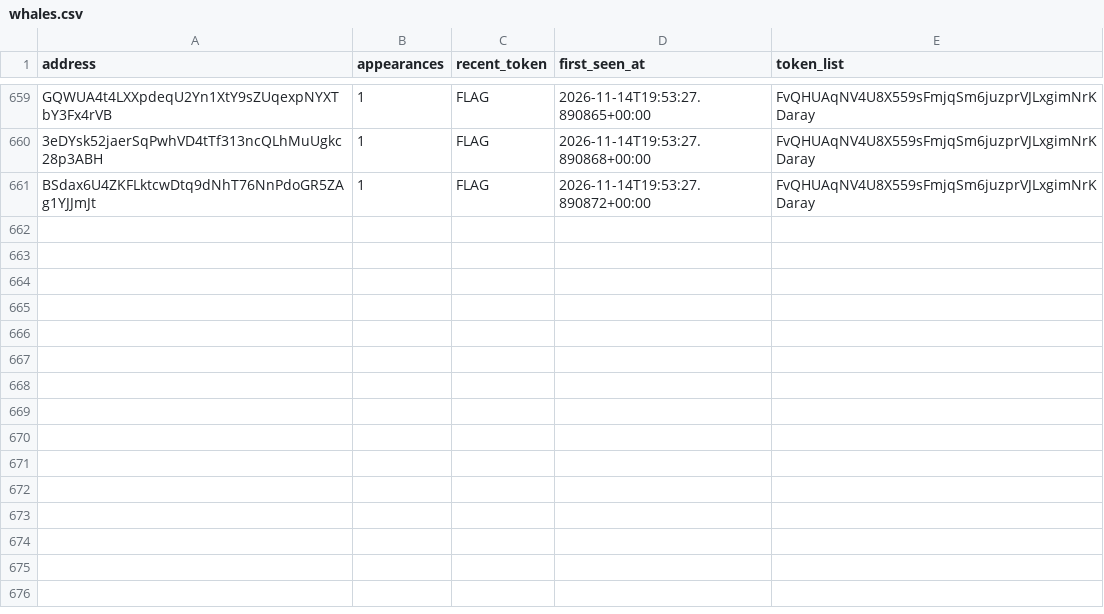
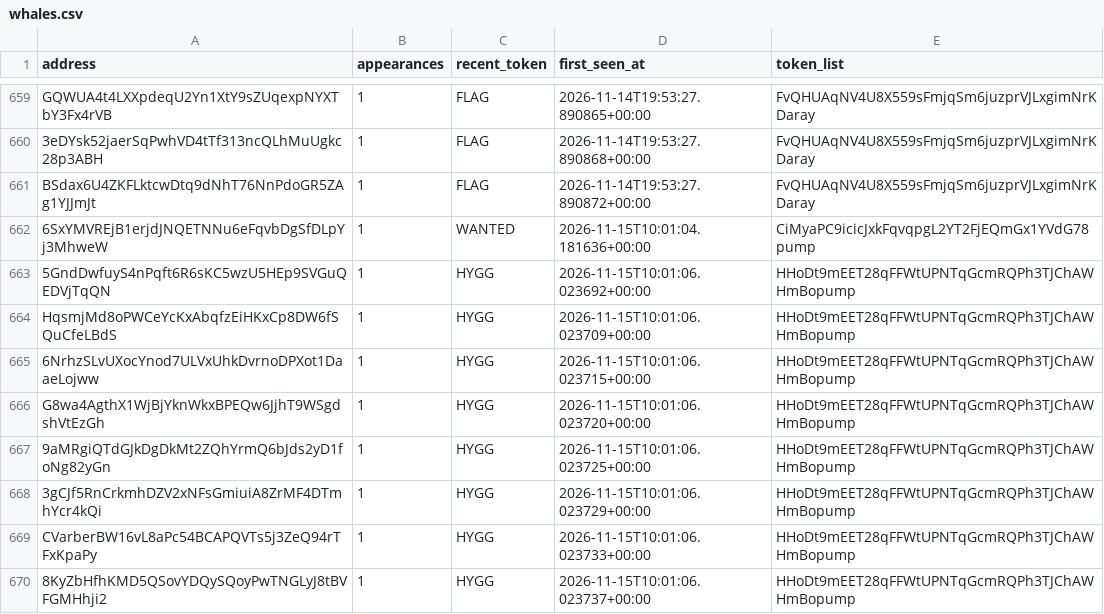
Before and after one commit to yu-cc-patrick/solana-whale-tracker, a CSV file: data/whales.csv, drawn as a sheet; only a part is shown, gaps mark what is left out.

Commit message:
auto: update data [skip ci]

```diff
--- a/data/whales.csv
+++ b/data/whales.csv
@@ -661 +661,10 @@ GQWUA4t4LXXpdeqU2Yn1XtY9sZUqexpNYXTbY3Fx4rVB,1,FLAG,2026-11-14T19:53:27.890865+0
 BSdax6U4ZKFLktcwDtq9dNhT76NnPdoGR5ZAg1YJJmJt,1,FLAG,2026-11-14T19:53:27.890872+00:00,FvQHUAqNV4U8X559sFmjqSm6juzprVJLxgimNrKDaray
+6SxYMVREjB1erjdJNQETNNu6eFqvbDgSfDLpYj3MhweW,1,WANTED,2026-11-15T10:01:04.181636+00:00,CiMyaPC9icicJxkFqvqpgL2YT2FjEQmGx1YVdG78pump
+5GndDwfuyS4nPqft6R6sKC5wzU5HEp9SVGuQEDVjTqQN,1,HYGG,2026-11-15T10:01:06.023692+00:00,HHoDt9mEET28qFFWtUPNTqGcmRQPh3TJChAWHmBopump
+HqsmjMd8oPWCeYcKxAbqfzEiHKxCp8DW6fSQuCfeLBdS,1,HYGG,2026-11-15T10:01:06.023709+00:00,HHoDt9mEET28qFFWtUPNTqGcmRQPh3TJChAWHmBopump
+6NrhzSLvUXocYnod7ULVxUhkDvrnoDPXot1DaaeLojww,1,HYGG,2026-11-15T10:01:06.023715+00:00,HHoDt9mEET28qFFWtUPNTqGcmRQPh3TJChAWHmBopump
+G8wa4AgthX1WjBjYknWkxBPEQw6JjhT9WSgdshVtEzGh,1,HYGG,2026-11-15T10:01:06.023720+00:00,HHoDt9mEET28qFFWtUPNTqGcmRQPh3TJChAWHmBopump
+9aMRgiQTdGJkDgDkMt2ZQhYrmQ6bJds2yD1foNg82yGn,1,HYGG,2026-11-15T10:01:06.023725+00:00,HHoDt9mEET28qFFWtUPNTqGcmRQPh3TJChAWHmBopump
+3gCJf5RnCrkmhDZV2xNFsGmiuiA8ZrMF4DTmhYcr4kQi,1,HYGG,2026-11-15T10:01:06.023729+00:00,HHoDt9mEET28qFFWtUPNTqGcmRQPh3TJChAWHmBopump
+CVarberBW16vL8aPc54BCAPQVTs5j3ZeQ94rTFxKpaPy,1,HYGG,2026-11-15T10:01:06.023733+00:00,HHoDt9mEET28qFFWtUPNTqGcmRQPh3TJChAWHmBopump
+8KyZbHfhKMD5QSovYDQySQoyPwTNGLyJ8tBVFGMHhji2,1,HYGG,2026-11-15T10:01:06.023737+00:00,HHoDt9mEET28qFFWtUPNTqGcmRQPh3TJChAWHmBopump
```
Also changed, not shown: 3 other files.
